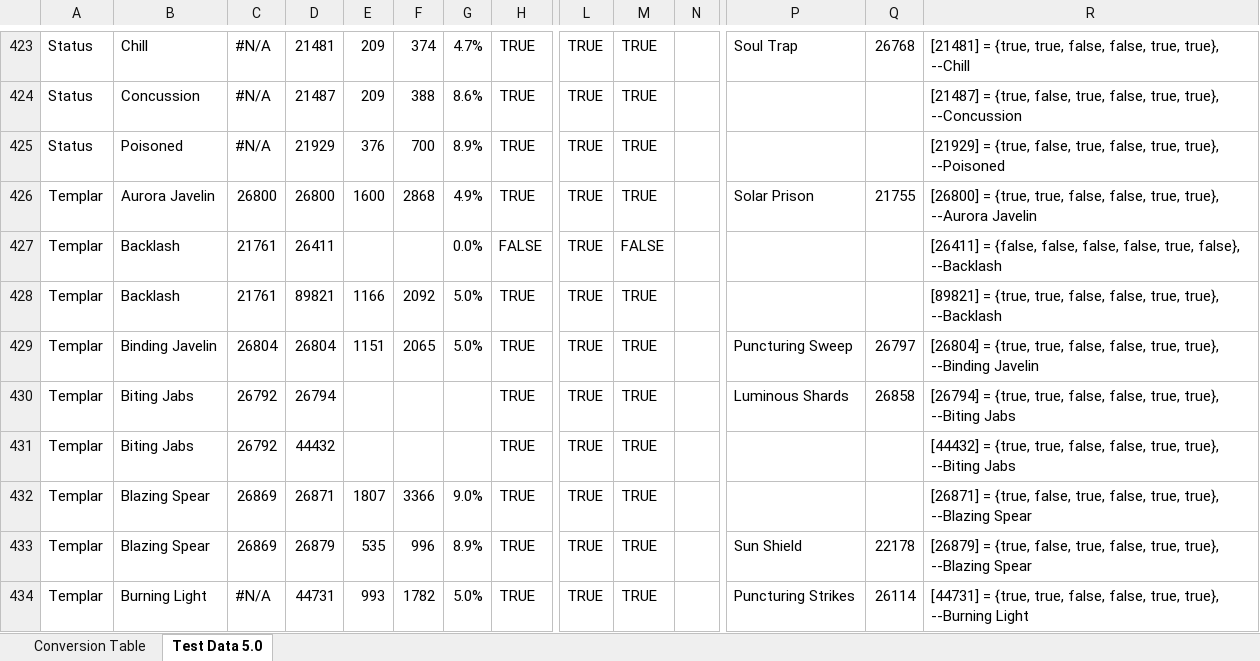
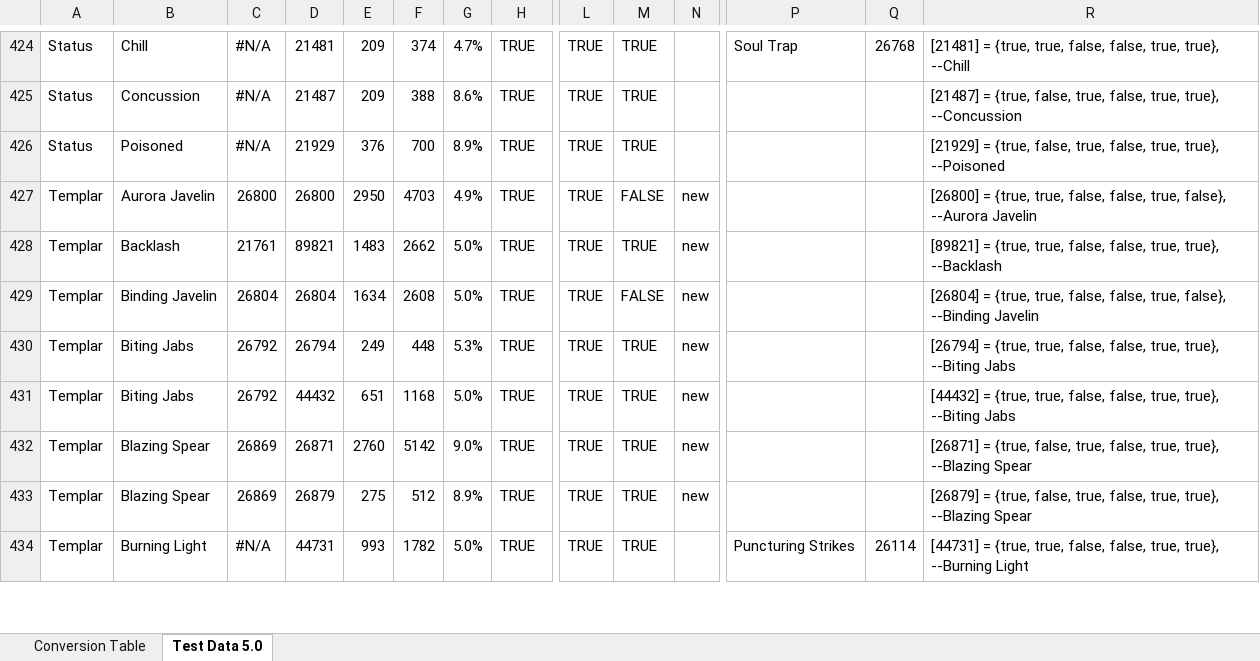
Before and after one commit to Solinur/Constellations, an Excel workbook: CPData.xlsx, sheet Test Data 5.0, drawn as a sheet; only a part is shown, gaps mark what is left out; values as stored, in another font and other column widths than the file's, no cell formats; conditional formats not drawn; removed rows and columns are numbered as before the commit, all else as after; rows hold the shown columns only; the diff covers the shown part only; the diff names each change by its address in the sheet, - before the commit and + after, or states it on an @@ line.

```diff
--- a/CPData.xlsx (sheet Test Data 5.0)
+++ b/CPData.xlsx (sheet Test Data 5.0)
-E427: 1600
+E427: 2950
-F427: 2868
+F427: 4703
-M427: TRUE
+M427: FALSE
-N427: (empty)
+N427: new
-P427: Solar Prison
+P427: (empty)
-Q427: 21755
+Q427: (empty)
-R427: …false, true, true}, --Aurora Javelin
+R427: …false, true, false}, --Aurora Javelin
-row 427: Templar | Backlash | 21761 | 26411 |  |  | 0.0% | FALSE | TRUE | FALSE |  |  |  | [26411] = {false, false, false, false, true, false}, --Backlash
-E428: 1166
+E428: 1483
-F428: 2092
+F428: 2662
-N428:N433: (empty)
+N428:N433: new
-E429: 1151
+E429: 1634
-F429: 2065
+F429: 2608
-M429: TRUE
+M429: FALSE
-P429: Puncturing Sweep
+P429: (empty)
-Q429: 26797
+Q429: (empty)
-R429: …false, true, true}, --Binding Javelin
+R429: …false, true, false}, --Binding Javelin
-E430: (empty)
+E430: 249
-F430: (empty)
+F430: 448
-G430: (empty)
+G430: 5.3%
-P430: Luminous Shards
+P430: (empty)
-Q430: 26858
+Q430: (empty)
-E431: (empty)
+E431: 651
-F431: (empty)
+F431: 1168
-G431: (empty)
+G431: 5.0%
-E432: 1807
+E432: 2760
-F432: 3366
+F432: 5142
-E433: 535
+E433: 275
-F433: 996
+F433: 512
-P433: Sun Shield
+P433: (empty)
-Q433: 22178
+Q433: (empty)
```
Also changed, not shown: 52 added rows, 23 removed rows, 1 moved row and 205 edited cells elsewhere in this sheet, cell formats, formulas that keep their value, 4 other files.
